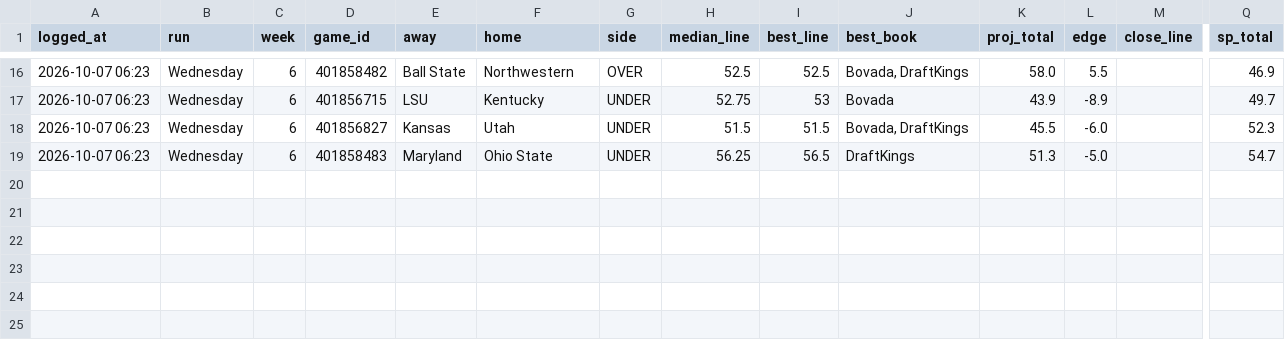
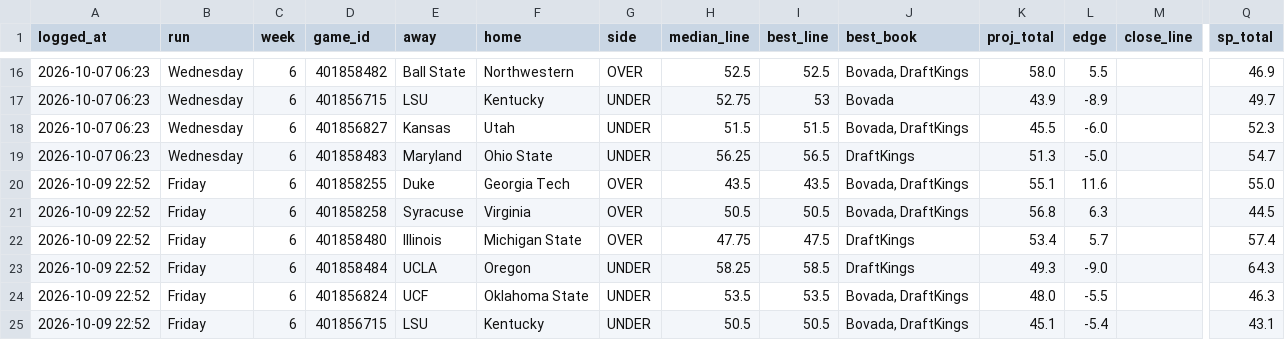
Before and after one commit to sportstar583/sportsbetting, a CSV file: data/2026/card_log.csv, drawn as a sheet; only a part is shown, gaps mark what is left out; rows hold the shown columns only; the diff names each change by its address in the sheet, - before the commit and + after, or states it on an @@ line.

```diff
--- a/data/2026/card_log.csv
+++ b/data/2026/card_log.csv
+row 20: 2026-10-09 22:52 | Friday | 6 | 401858255 | Duke | Georgia Tech | OVER | 43.5 | 43.5 | Bovada, DraftKings | 55.1 | 11.6 |  | 55.0
+row 21: 2026-10-09 22:52 | Friday | 6 | 401858258 | Syracuse | Virginia | OVER | 50.5 | 50.5 | Bovada, DraftKings | 56.8 | 6.3 |  | 44.5
+row 22: 2026-10-09 22:52 | Friday | 6 | 401858480 | Illinois | Michigan State | OVER | 47.75 | 47.5 | DraftKings | 53.4 | 5.7 |  | 57.4
+row 23: 2026-10-09 22:52 | Friday | 6 | 401858484 | UCLA | Oregon | UNDER | 58.25 | 58.5 | DraftKings | 49.3 | -9.0 |  | 64.3
+row 24: 2026-10-09 22:52 | Friday | 6 | 401856824 | UCF | Oklahoma State | UNDER | 53.5 | 53.5 | Bovada, DraftKings | 48.0 | -5.5 |  | 46.3
+row 25: 2026-10-09 22:52 | Friday | 6 | 401856715 | LSU | Kentucky | UNDER | 50.5 | 50.5 | Bovada, DraftKings | 45.1 | -5.4 |  | 43.1
```
Also changed, not shown: data/2026/totals_week6.csv, 1 other file.
